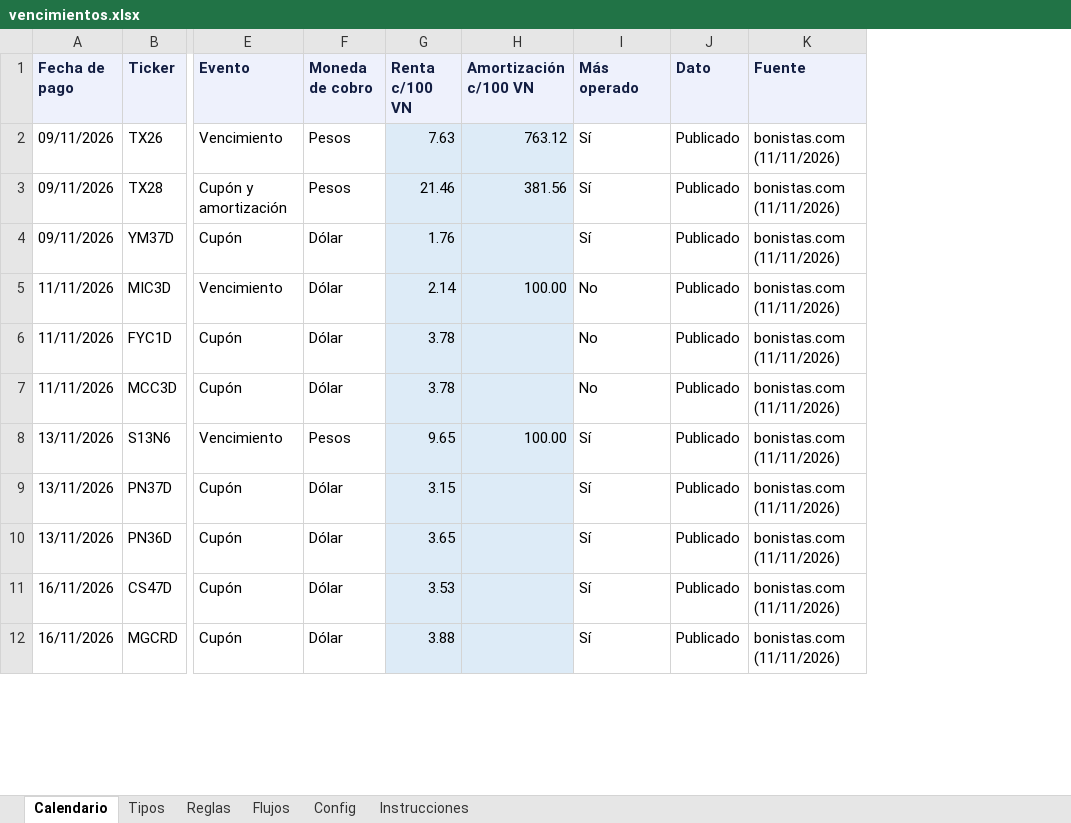
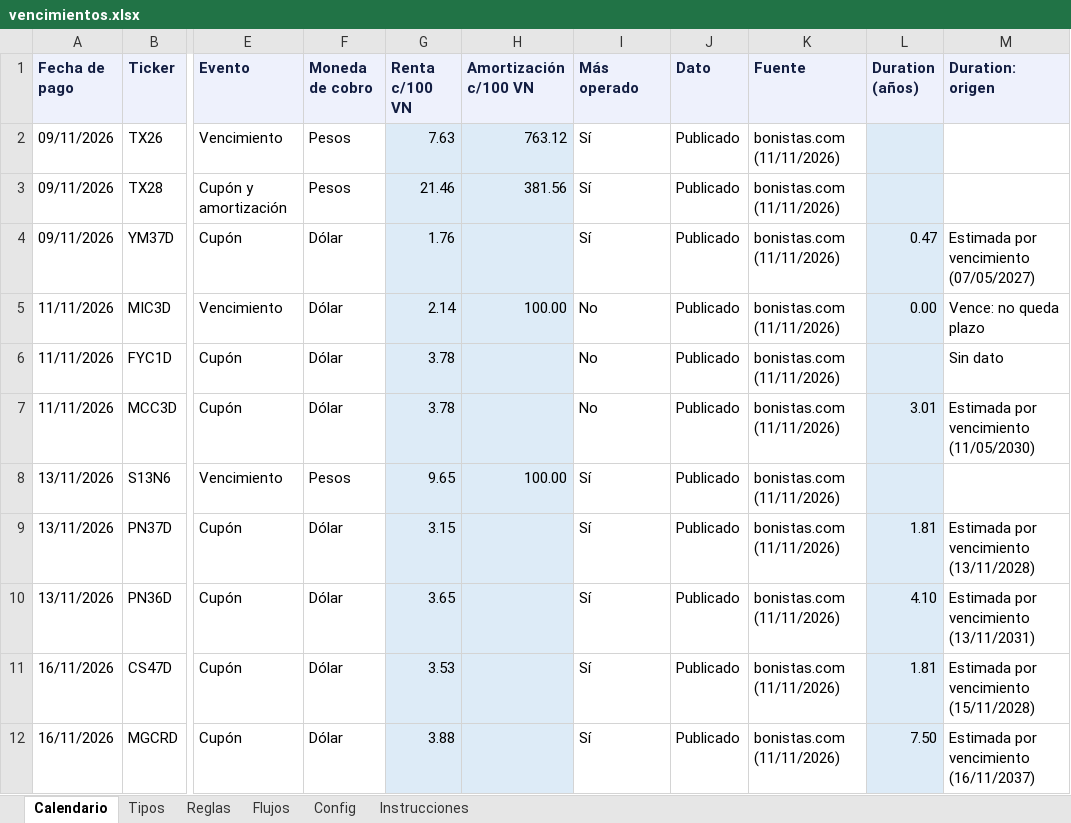
Before and after one commit to mfriedB/fondos, an Excel workbook: vencimientos.xlsx, sheet Calendario, drawn as a sheet; only a part is shown, gaps mark what is left out; values as stored, in another font and other column widths than the file's, no borders; the diff names each change by its address in the sheet, - before the commit and + after, or states it on an @@ line.

```diff
--- a/vencimientos.xlsx (sheet Calendario)
+++ b/vencimientos.xlsx (sheet Calendario)
+column L (Duration (años)), rows 4-12: 0.47 | 0.00 |  | 3.01 |  | 1.81 | 4.10 | 1.81 | 7.50
+column M (Duration: origen), rows 4-12: Estimada por vencimiento (07/05/2027) | Vence: no queda plazo | Sin dato | Estimada por vencimiento (11/05/2030) |  | Estimada por vencimiento (13/11/2028) | Estimada por vencimiento (13/11/2031) | Estimada por vencimiento (15/11/2028) | Estimada por vencimiento (16/11/2037)
```
Also changed, not shown: sheet Reglas, sheet Tipos, sheet Config, sheet Instrucciones, 1 other file.
